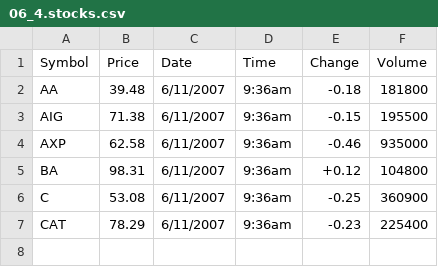
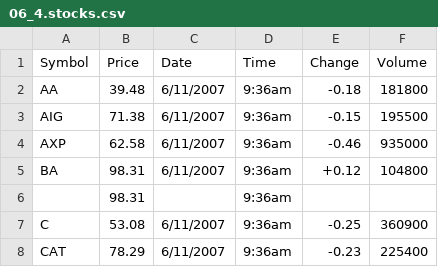
Before and after one commit to grtlinux/Python-Cookbook-3rd-edition-JupyterNotebook-Code, a CSV file: data/06_4.stocks.csv, drawn as a sheet; the diff names each change by its address in the sheet, - before the commit and + after, or states it on an @@ line.

```diff
--- a/data/06_4.stocks.csv
+++ b/data/06_4.stocks.csv
+row 6:  | 98.31 |  | 9:36am
```
Also changed, not shown: 5 other files.
